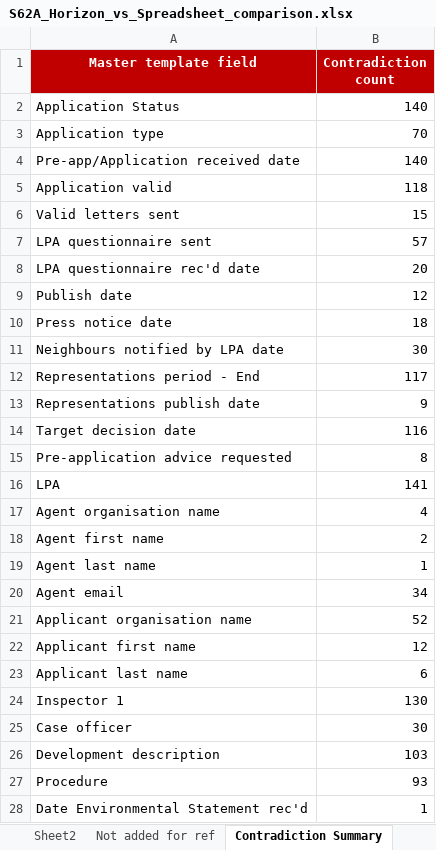
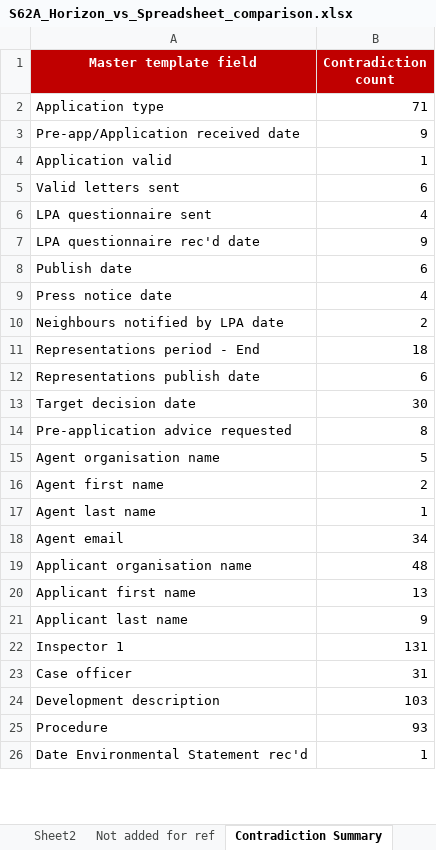
Before and after one commit to Planning-Inspectorate/odw-synapse-workspace, an Excel workbook: S62aMigration/outputs/S62A_Horizon_vs_Spreadsheet_comparison.xlsx, sheet Contradiction Summary, drawn as a sheet; only a part is shown; values as stored, in another font and other column widths than the file's, no borders; removed rows and columns are numbered as before the commit, all else as after; the diff covers the shown part only; the diff names each change by its address in the sheet, - before the commit and + after, or states it on an @@ line.

```diff
--- a/S62aMigration/outputs/S62A_Horizon_vs_Spreadsheet_comparison.xlsx (sheet Contradiction Summary)
+++ b/S62aMigration/outputs/S62A_Horizon_vs_Spreadsheet_comparison.xlsx (sheet Contradiction Summary)
-row 2: Application Status | 140
-B2 (Contradiction count): 70
+B2 (Contradiction count): 71
-B3 (Contradiction count): 140
+B3 (Contradiction count): 9
-B4 (Contradiction count): 118
+B4 (Contradiction count): 1
-B5 (Contradiction count): 15
+B5 (Contradiction count): 6
-B6 (Contradiction count): 57
+B6 (Contradiction count): 4
-B7 (Contradiction count): 20
+B7 (Contradiction count): 9
-B8 (Contradiction count): 12
+B8 (Contradiction count): 6
-B9 (Contradiction count): 18
+B9 (Contradiction count): 4
-B10 (Contradiction count): 30
+B10 (Contradiction count): 2
-B11 (Contradiction count): 117
+B11 (Contradiction count): 18
-B12 (Contradiction count): 9
+B12 (Contradiction count): 6
-B13 (Contradiction count): 116
+B13 (Contradiction count): 30
-row 16: LPA | 141
-B15 (Contradiction count): 4
+B15 (Contradiction count): 5
-B19 (Contradiction count): 52
+B19 (Contradiction count): 48
-B20 (Contradiction count): 12
+B20 (Contradiction count): 13
-B21 (Contradiction count): 6
+B21 (Contradiction count): 9
-B22 (Contradiction count): 130
+B22 (Contradiction count): 131
-B23 (Contradiction count): 30
+B23 (Contradiction count): 31
```
Also changed, not shown: 1 removed row and 4 edited cells elsewhere in this sheet, sheet Template, S62aMigration/outputs/MASTER LEGACY cases S62A - with Horizon data.xlsx, 6 other files.
